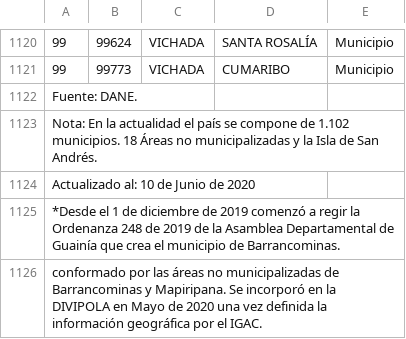
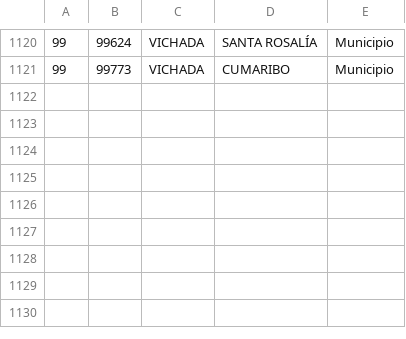
Before and after one commit to Sinis2101/MunicipalityReports, a CSV file: data/data.csv, drawn as a sheet; only a part is shown, gaps mark what is left out; the diff names each change by its address in the sheet, - before the commit and + after, or states it on an @@ line.

Commit message:
Data source deleted and DataGrid population implemented.

```diff
--- a/data/data.csv
+++ b/data/data.csv
-row 1122: Fuente: DANE.
-row 1123: Nota: En la actualidad el país se compone de 1.102 municipios. 18 Áreas no municipalizadas y la Isla de San Andrés.
-row 1124: Actualizado al: 10 de Junio de 2020
-row 1125: *Desde el 1 de diciembre de 2019 comenzó a regir la Ordenanza 248 de 2019 de la Asamblea Departamental de Guainía que crea el municipio de Barrancominas.
-row 1126: conformado por las áreas no municipalizadas de Barrancominas y Mapiripana. Se incorporó en la DIVIPOLA en Mayo de 2020 una vez definida la información geográfica por el IGAC.
```
Also changed, not shown: 2 other files.
